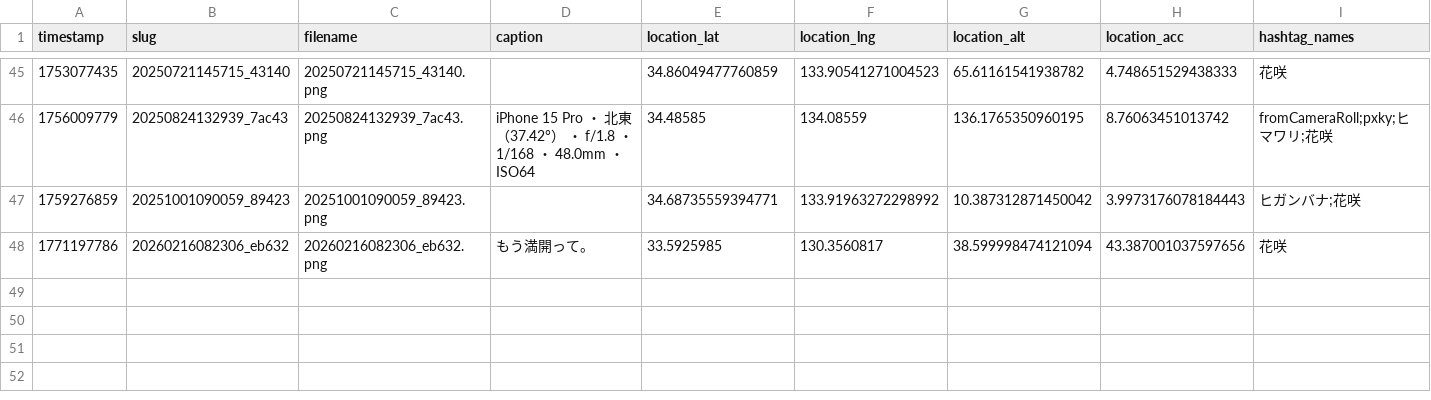
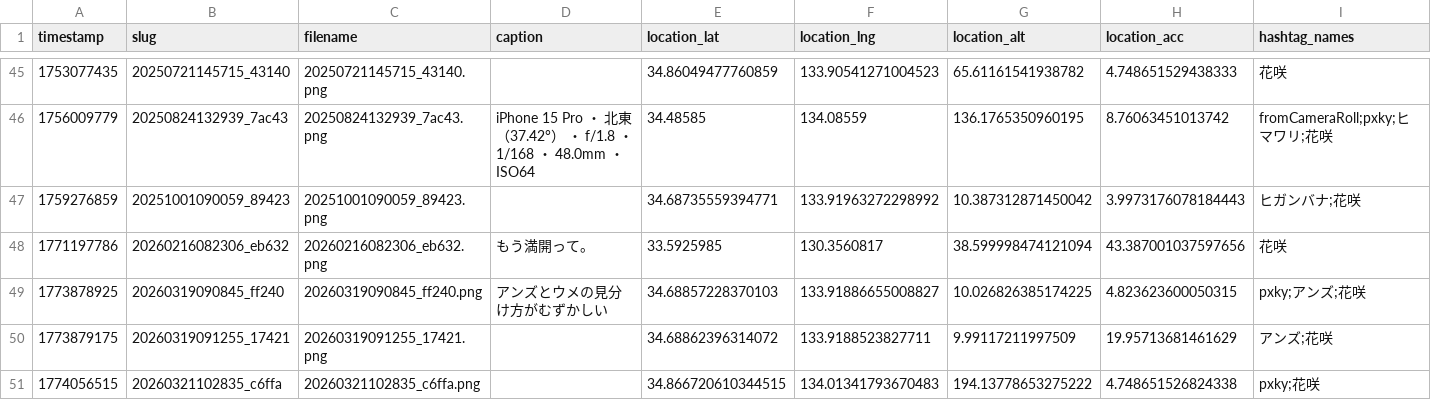
Before and after one commit to cocolabJP/repot-archive, a TSV file: data/v2_tsv/150.tsv, drawn as a sheet; only a part is shown, gaps mark what is left out; the diff names each change by its address in the sheet, - before the commit and + after, or states it on an @@ line.

```diff
--- a/data/v2_tsv/150.tsv
+++ b/data/v2_tsv/150.tsv
+row 49: 1773878925 | 20260319090845_ff240 | 20260319090845_ff240.png | アンズとウメの見分け方がむずかしい | 34.68857228370103 | 133.91886655008827 | 10.026826385174225 | 4.823623600050315 | pxky;アンズ;花咲
+row 50: 1773879175 | 20260319091255_17421 | 20260319091255_17421.png |  | 34.68862396314072 | 133.9188523827711 | 9.99117211997509 | 19.95713681461629 | アンズ;花咲
+row 51: 1774056515 | 20260321102835_c6ffa | 20260321102835_c6ffa.png |  | 34.866720610344515 | 134.01341793670483 | 194.13778653275222 | 4.748651526824338 | pxky;花咲
```
Also changed, not shown: data/v2_tsv/212.tsv, data/v2_tsv/303.tsv, 8 other files.
